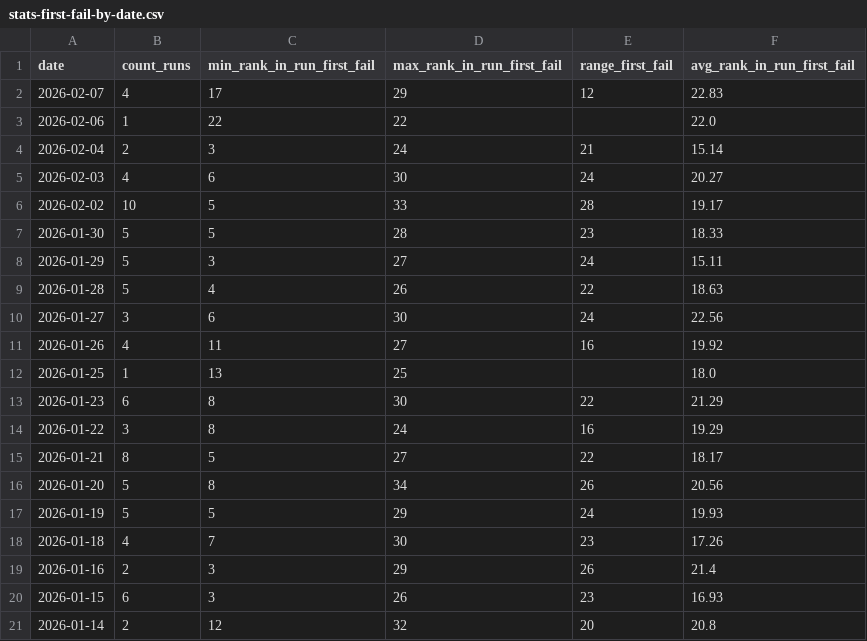
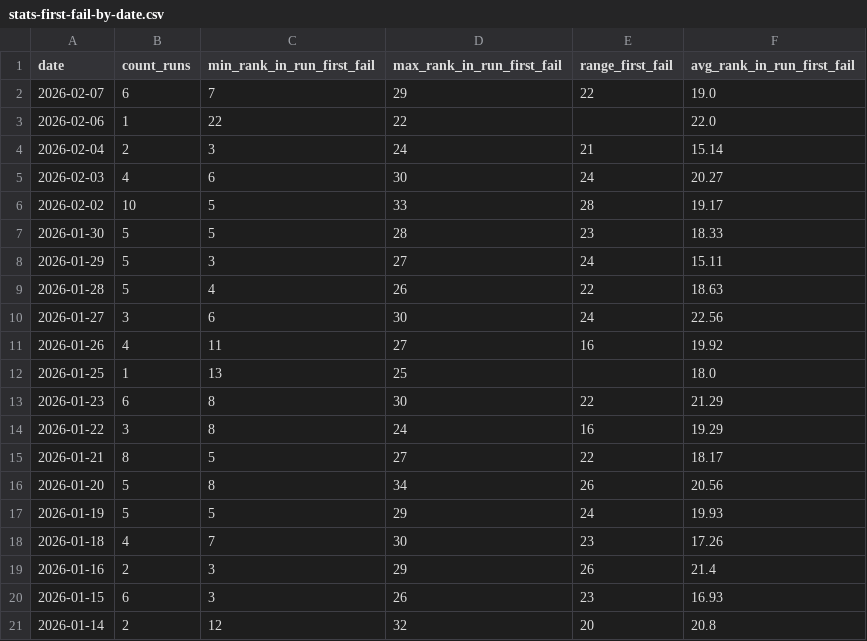
Before and after one commit to IsaacVerm/lichess-data, a CSV file: data/agg/stats-first-fail-by-date.csv, drawn as a sheet.

```diff
--- a/data/agg/stats-first-fail-by-date.csv
+++ b/data/agg/stats-first-fail-by-date.csv
@@ -1,3 +1,3 @@
 date,count_runs,min_rank_in_run_first_fail,max_rank_in_run_first_fail,range_first_fail,avg_rank_in_run_first_fail
-2026-02-07,4,17,29,12,22.83
+2026-02-07,6,7,29,22,19.0
 2026-02-06,1,22,22,,22.0
```
Also changed, not shown: data/agg/first-fail-by-run.csv, data/enrich/enrich_puzzles_puzzle_storm.csv, 1 other file.
